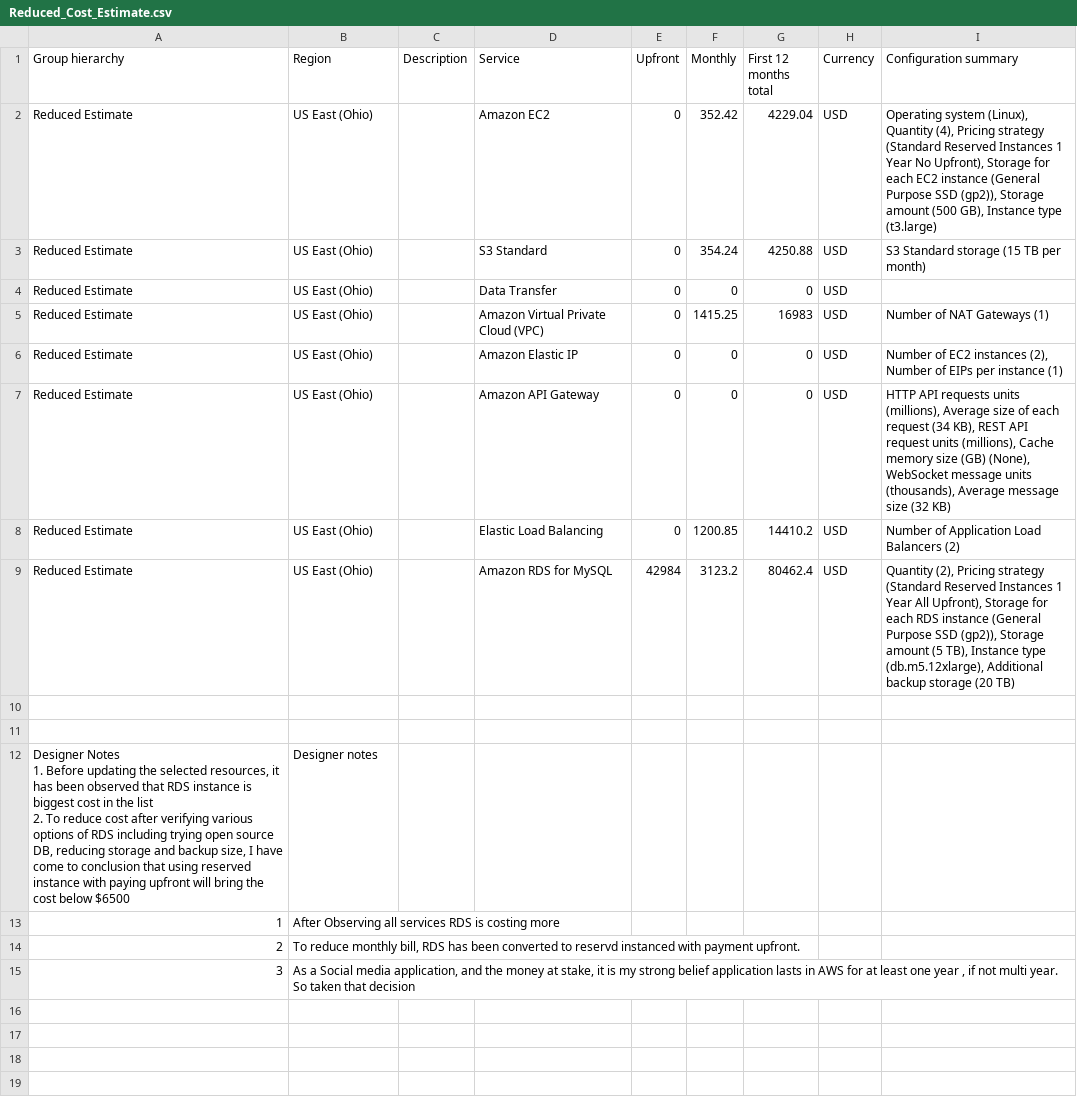
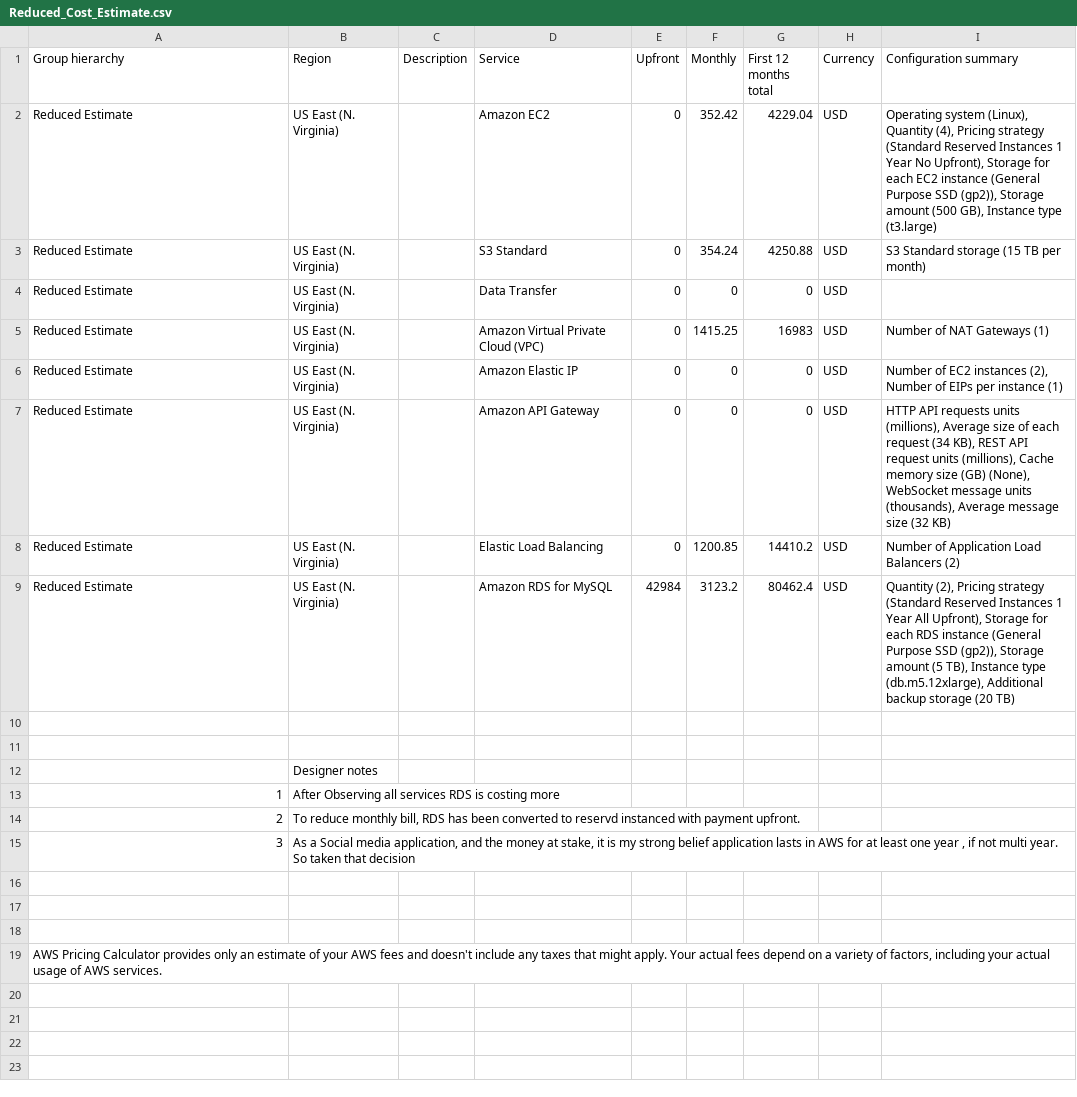
Before and after one commit to saibabug/cand-c2-project, a CSV file: Task2/Reduced_Cost_Estimate.csv, drawn as a sheet; only a part is shown; the shorter side is filled out with more unchanged rows.

```diff
--- a/Task2/Reduced_Cost_Estimate.csv
+++ b/Task2/Reduced_Cost_Estimate.csv
@@ -1,16 +1,13 @@
 Group hierarchy,Region,Description,Service,Upfront,Monthly,First 12 months total,Currency,Configuration summary
-Reduced Estimate,US East (Ohio),,Amazon EC2,0,352.42,4229.04,USD,"Operating system (Linux), Quantity (4), Pricing strategy (Standard Reserved Instances 1 Year No Upfront), Storage for each EC2 instance (General Purpose SSD (gp2)), Storage amount (500 GB), Instance type (t3.large)"
-Reduced Estimate,US East (Ohio),,S3 Standard,0,354.24,4250.88,USD,S3 Standard storage (15 TB per month)
-Reduced Estimate,US East (Ohio),,Data Transfer,0,0,0,USD,
-Reduced Estimate,US East (Ohio),,Amazon Virtual Private Cloud (VPC),0,1415.25,16983,USD,Number of NAT Gateways (1)
-Reduced Estimate,US East (Ohio),,Amazon Elastic IP,0,0,0,USD,"Number of EC2 instances (2), Number of EIPs per instance (1)"
-Reduced Estimate,US East (Ohio),,Amazon API Gateway,0,0,0,USD,"HTTP API requests units (millions), Average size of each request (34 KB), REST API request units (millions), Cache memory size (GB) (None), WebSocket message units (thousands), Average message size (32 KB)"
-Reduced Estimate,US East (Ohio),,Elastic Load Balancing,0,1200.85,14410.2,USD,Number of Application Load Balancers (2)
-Reduced Estimate,US East (Ohio),,Amazon RDS for MySQL,42984,3123.2,80462.4,USD,"Quantity (2), Pricing strategy (Standard Reserved Instances 1 Year All Upfront), Storage for each RDS instance (General Purpose SSD (gp2)), Storage amount (5 TB), Instance type (db.m5.12xlarge), Additional backup storage (20 TB)"
+Reduced Estimate,US East (N. Virginia),,Amazon EC2,0,352.42,4229.04,USD,"Operating system (Linux), Quantity (4), Pricing strategy (Standard Reserved Instances 1 Year No Upfront), Storage for each EC2 instance (General Purpose SSD (gp2)), Storage amount (500 GB), Instance type (t3.large)"
+Reduced Estimate,US East (N. Virginia),,S3 Standard,0,354.24,4250.88,USD,S3 Standard storage (15 TB per month)
+Reduced Estimate,US East (N. Virginia),,Data Transfer,0,0,0,USD,
+Reduced Estimate,US East (N. Virginia),,Amazon Virtual Private Cloud (VPC),0,1415.25,16983,USD,Number of NAT Gateways (1)
+Reduced Estimate,US East (N. Virginia),,Amazon Elastic IP,0,0,0,USD,"Number of EC2 instances (2), Number of EIPs per instance (1)"
+Reduced Estimate,US East (N. Virginia),,Amazon API Gateway,0,0,0,USD,"HTTP API requests units (millions), Average size of each request (34 KB), REST API request units (millions), Cache memory size (GB) (None), WebSocket message units (thousands), Average message size (32 KB)"
+Reduced Estimate,US East (N. Virginia),,Elastic Load Balancing,0,1200.85,14410.2,USD,Number of Application Load Balancers (2)
+Reduced Estimate,US East (N. Virginia),,Amazon RDS for MySQL,42984,3123.2,80462.4,USD,"Quantity (2), Pricing strategy (Standard Reserved Instances 1 Year All Upfront), Storage for each RDS instance (General Purpose SSD (gp2)), Storage amount (5 TB), Instance type (db.m5.12xlarge), Additional backup storage (20 TB)"
 ,,,,,,,,
 ,,,,,,,,
-"                                               Designer Notes
-1. Before updating the selected resources, it has been observed that RDS instance is biggest cost in the list
-
-2.  To reduce cost after verifying various options of RDS including trying open source DB, reducing storage and backup size, I have come to conclusion that using reserved instance with paying upfront will bring the cost below $6500",Designer notes,,,,,,,
+,Designer notes,,,,,,,
 1,After Observing all services RDS is costing more,,,,,,,
@@ -18,4 +15,2 @@ Reduced Estimate,US East (Ohio),,Amazon RDS for MySQL,42984,3123.2,80462.4,USD,"
 3,"As a Social media application, and the money at stake, it is my strong belief application lasts in AWS for at least one year , if not multi year. So taken that decision",,,,,,,
-,,,,,,,,
-,,,,,,,,
 ,,,,,,,,
```
Also changed, not shown: Task2/Increased_Cost Estimate.csv, Task2/Initial_Cost_Estimate.csv.
